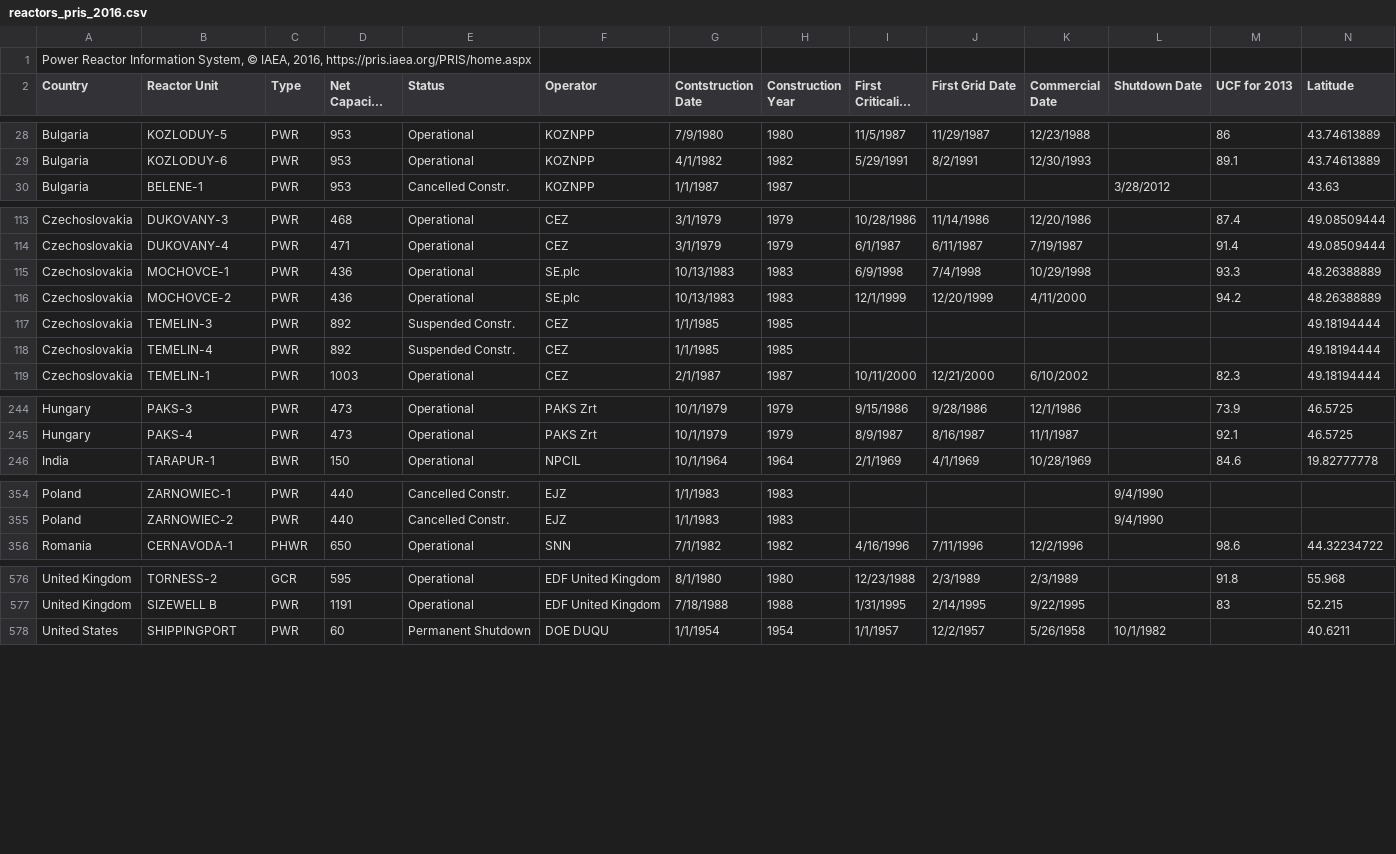
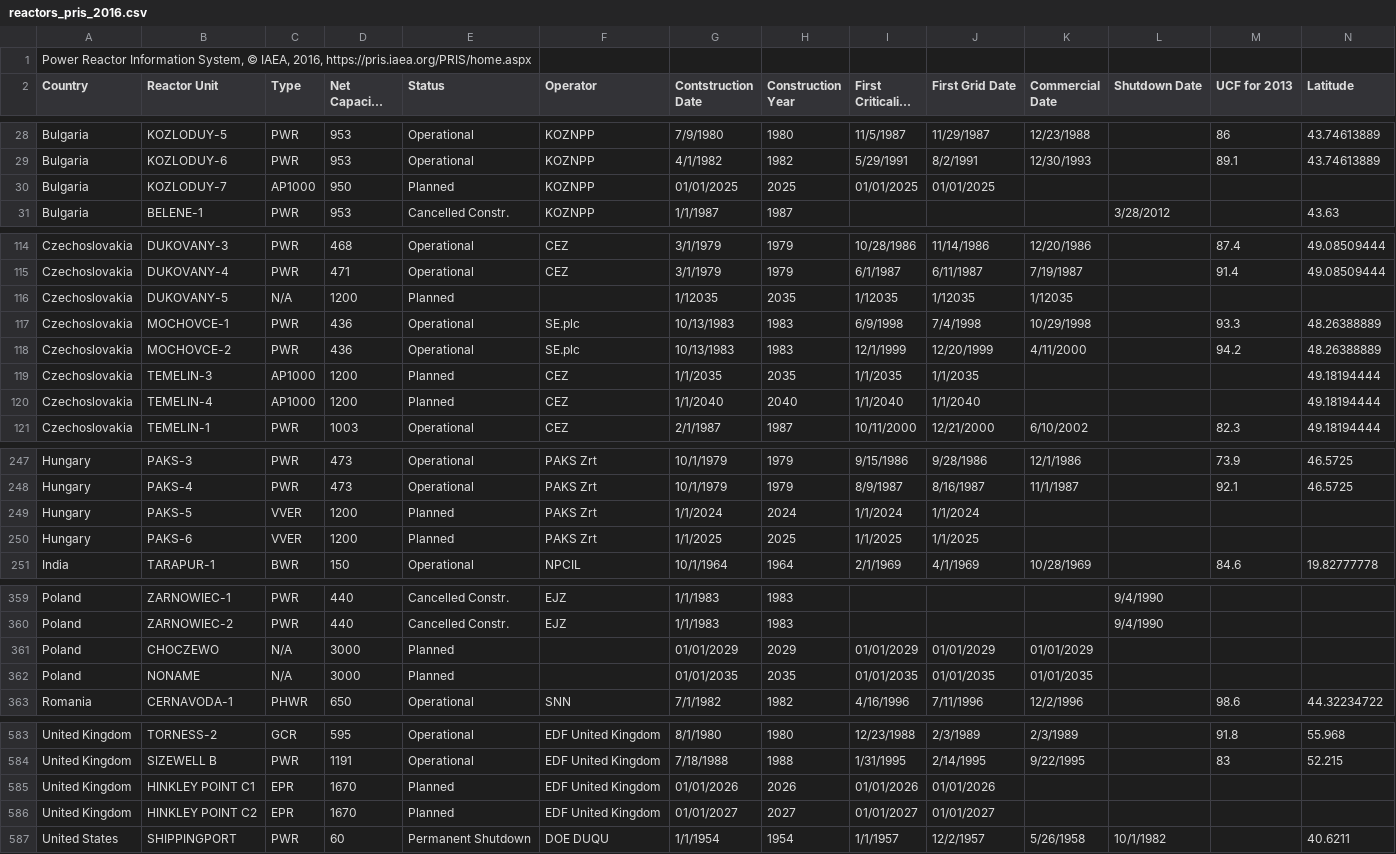
Before and after one commit to arfc/cyclus_input_gen, a CSV file: database/reactors_pris_2016.csv, drawn as a sheet; only a part is shown, gaps mark what is left out; long unchanged cells end in …; addresses are those after the commit; rows hold the shown columns only; the diff covers the shown part only; the diff names each change by its address in the sheet, - before the commit and + after, or states it on an @@ line.

Commit message:
add planned reactors

```diff
--- a/database/reactors_pris_2016.csv
+++ b/database/reactors_pris_2016.csv
+row 30: Bulgaria | KOZLODUY-7 | AP1000 | 950 | Planned | KOZNPP | 01/01/2025 | 2025 | 01/01/2025 | 01/01/2025
+row 116: Czechoslovakia | DUKOVANY-5 | N/A | 1200 | Planned |  | 1/12035 | 2035 | 1/12035 | 1/12035 | 1/12035
-C119:C120 (Type): PWR
+C119:C120 (Type): AP1000
-D119:D120 (Net Capacity (MWe)): 892
+D119:D120 (Net Capacity (MWe)): 1200
-E119:E120 (Status): Suspended Constr.
+E119:E120 (Status): Planned
-G119 (Contstruction Date): 1/1/1985
+G119 (Contstruction Date): 1/1/2035
-H119 (Construction Year): 1985
+H119 (Construction Year): 2035
-I119 (First Criticality Date): (empty)
+I119 (First Criticality Date): 1/1/2035
-J119 (First Grid Date): (empty)
+J119 (First Grid Date): 1/1/2035
-G120 (Contstruction Date): 1/1/1985
+G120 (Contstruction Date): 1/1/2040
-H120 (Construction Year): 1985
+H120 (Construction Year): 2040
-I120 (First Criticality Date): (empty)
+I120 (First Criticality Date): 1/1/2040
-J120 (First Grid Date): (empty)
+J120 (First Grid Date): 1/1/2040
+row 249: Hungary | PAKS-5 | VVER | 1200 | Planned | PAKS Zrt | 1/1/2024 | 2024 | 1/1/2024 | 1/1/2024
+row 250: Hungary | PAKS-6 | VVER | 1200 | Planned | PAKS Zrt | 1/1/2025 | 2025 | 1/1/2025 | 1/1/2025
+row 361: Poland | CHOCZEWO | N/A | 3000 | Planned |  | 01/01/2029 | 2029 | 01/01/2029 | 01/01/2029 | 01/01/2029
+row 362: Poland | NONAME | N/A | 3000 | Planned |  | 01/01/2035 | 2035 | 01/01/2035 | 01/01/2035 | 01/01/2035
+row 585: United Kingdom | HINKLEY POINT C1 | EPR | 1670 | Planned | EDF United Kingdom | 01/01/2026 | 2026 | 01/01/2026 | 01/01/2026
+row 586: United Kingdom | HINKLEY POINT C2 | EPR | 1670 | Planned | EDF United Kingdom | 01/01/2027 | 2027 | 01/01/2027 | 01/01/2027
```
Also changed, not shown: 1 added row elsewhere in this file.
